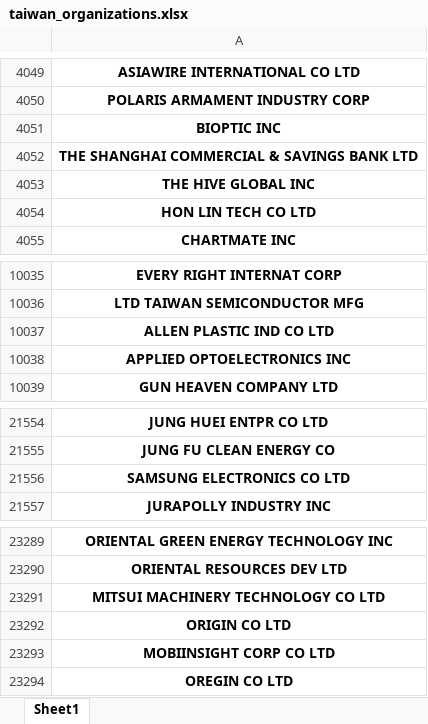
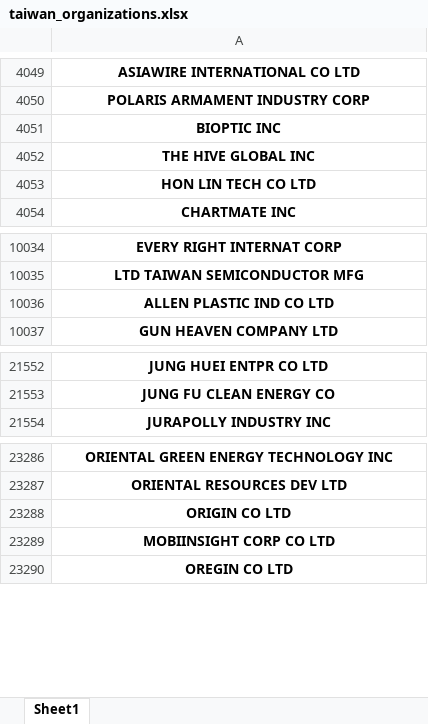
Before and after one commit to Bowowzahoya/lens_analysis, an Excel workbook: src/lens_analysis/res/company_types/taiwan_organizations.xlsx, sheet Sheet1, drawn as a sheet; only a part is shown, gaps mark what is left out; values as stored, in another font and other column widths than the file's, no borders; the diff names each change by its address in the sheet, - before the commit and + after, or states it on an @@ line.

Commit message:
2.6.2
Fixed bug in Taiwanese identifier that identified Samsung as TW

```diff
--- a/src/lens_analysis/res/company_types/taiwan_organizations.xlsx (sheet Sheet1)
+++ b/src/lens_analysis/res/company_types/taiwan_organizations.xlsx (sheet Sheet1)
-row 4052: THE SHANGHAI COMMERCIAL & SAVINGS BANK LTD
-row 10038: APPLIED OPTOELECTRONICS INC
-row 21556: SAMSUNG ELECTRONICS CO LTD
-row 23291: MITSUI MACHINERY TECHNOLOGY CO LTD
```
Also changed, not shown: 12 other files.
